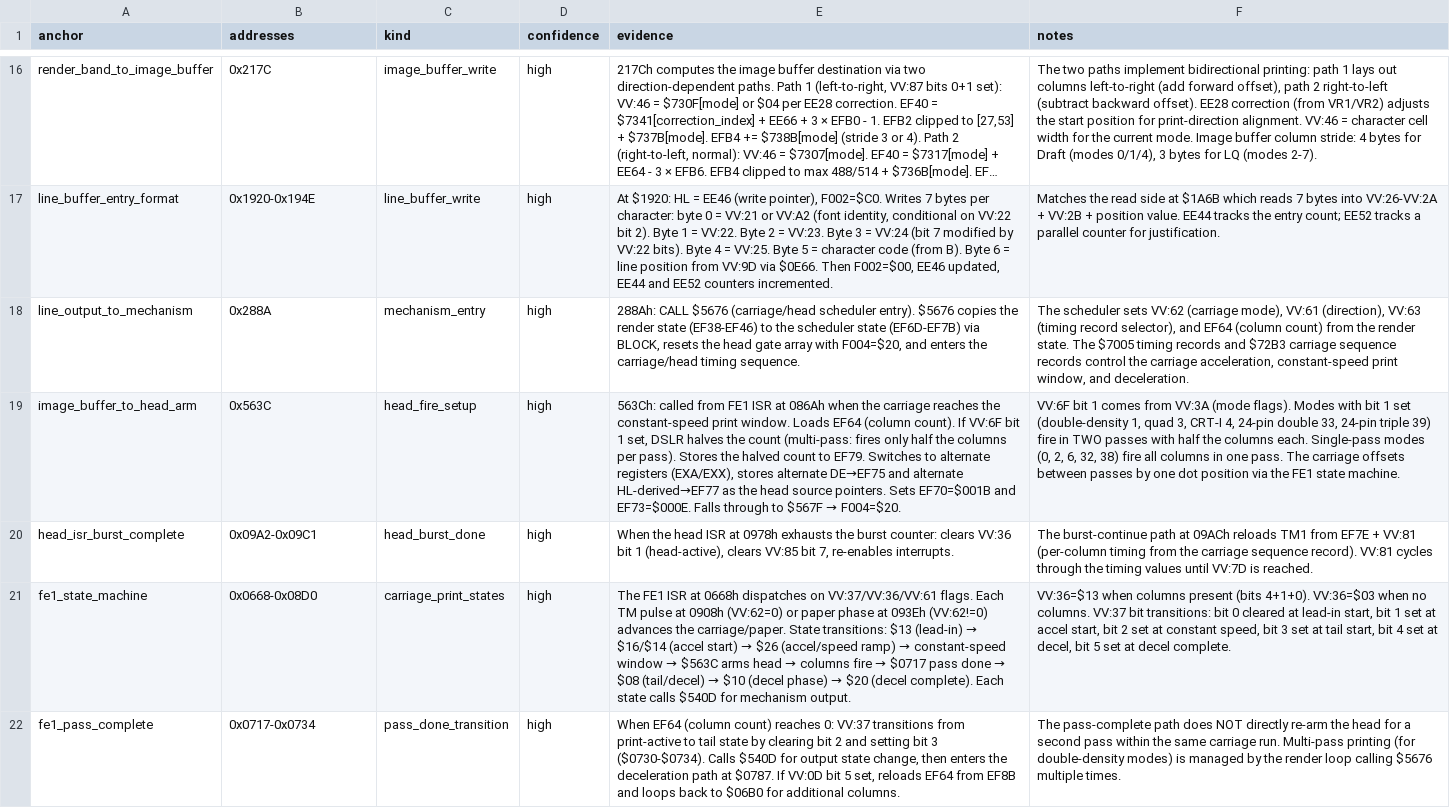
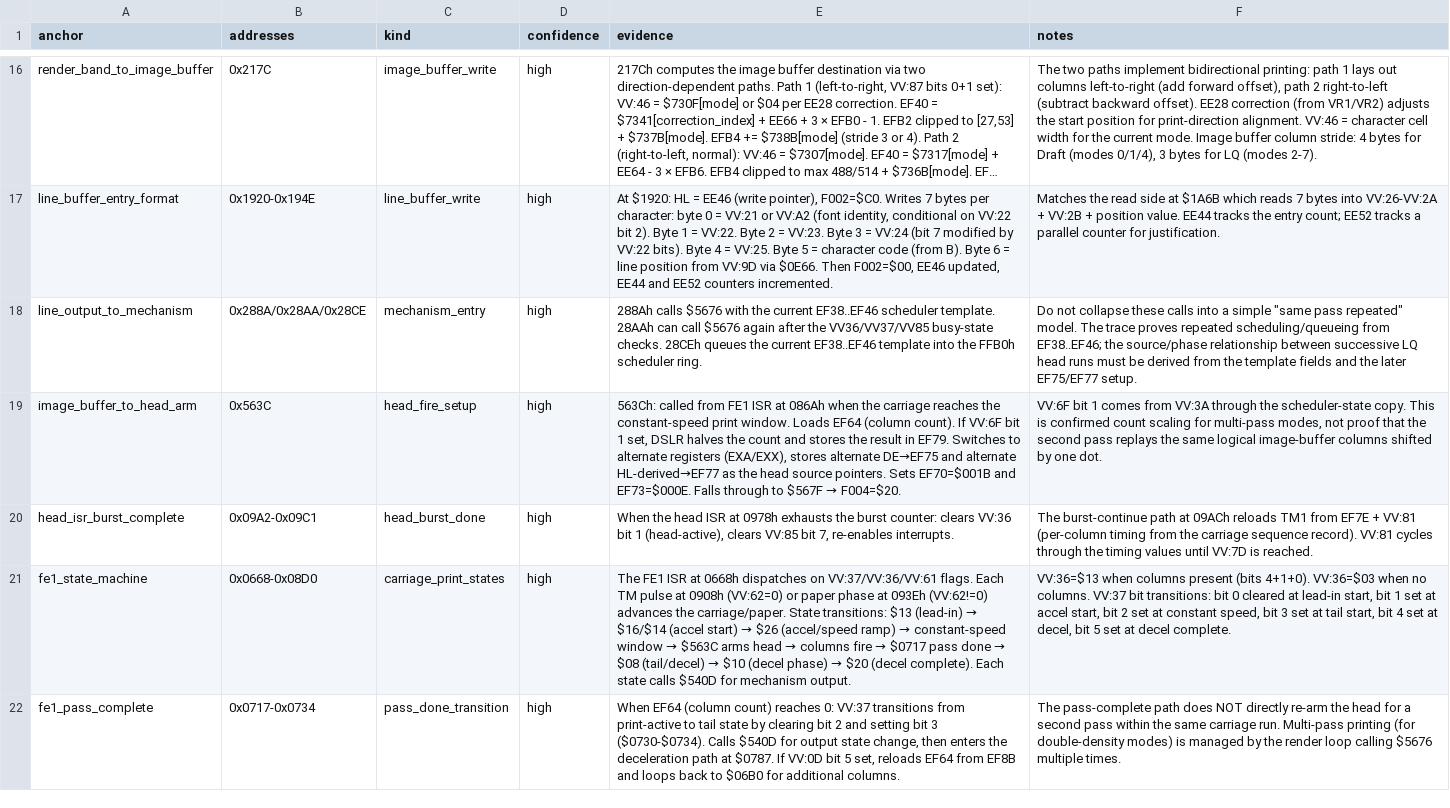
Before and after one commit to RealDeuce/epsonLQ500, a TSV file: data/lq500_3c_cg_access_path.tsv, drawn as a sheet; only a part is shown, gaps mark what is left out; long unchanged cells end in …; the diff covers the shown part only; the diff names each change by its address in the sheet, - before the commit and + after, or states it on an @@ line.

Commit message:
Document LQ-500 render output tracing

```diff
--- a/data/lq500_3c_cg_access_path.tsv
+++ b/data/lq500_3c_cg_access_path.tsv
-B18 (addresses): 0x288A
+B18 (addresses): 0x288A/0x28AA/0x28CE
-E18 (evidence): 288Ah: CALL $5676 (carriage/head scheduler entry). $5676 copies the render state (EF38-EF46) to the scheduler state (EF6D-EF7B) via BLOCK, resets the head gate array with F004=$20, and enters the carriage/head timing sequence.
+E18 (evidence): 288Ah calls $5676 with the current EF38..EF46 scheduler template. 28AAh can call $5676 again after the VV36/VV37/VV85 busy-state checks. 28CEh queues the current EF38..EF46 template into the FFB0h scheduler ring.
-F18 (notes): The scheduler sets VV:62 (carriage mode), VV:61 (direction), VV:63 (timing record selector), and EF64 (column count) from the render state. The $7005 timing records and $72B3 carriage sequence records control the carriage acceleration, constant-speed print window, and deceleration.
+F18 (notes): Do not collapse these calls into a simple "same pass repeated" model. The trace proves repeated scheduling/queueing from EF38..EF46; the source/phase relationship between successive LQ head runs must be derived from the template fields and the later EF75/EF77 setup.
-E19 (evidence): …the count (multi-pass: fires only half the columns per pass). Stores the halved count to EF79. Switches…
+E19 (evidence): …the count and stores the result in EF79. Switches…
-F19 (notes): …from VV:3A (mode flags). Modes with bit 1 set (double-density 1, quad 3, CRT-I 4, 24-pin double 33, 24-pin triple 39) fire in TWO passes with half the columns each. Single-pass modes (0, 2, 6, 32, 38) fire all columns in one pass. The carriage offsets between passes by one dot position via the FE1 state machine.
+F19 (notes): …from VV:3A through the scheduler-state copy. This is confirmed count scaling for multi-pass modes, not proof that the second pass replays the same logical image-buffer columns shifted by one dot.
```
Also changed, not shown: 1 added row, 1 removed row and 2 edited cells elsewhere in this file, 8 other files.
